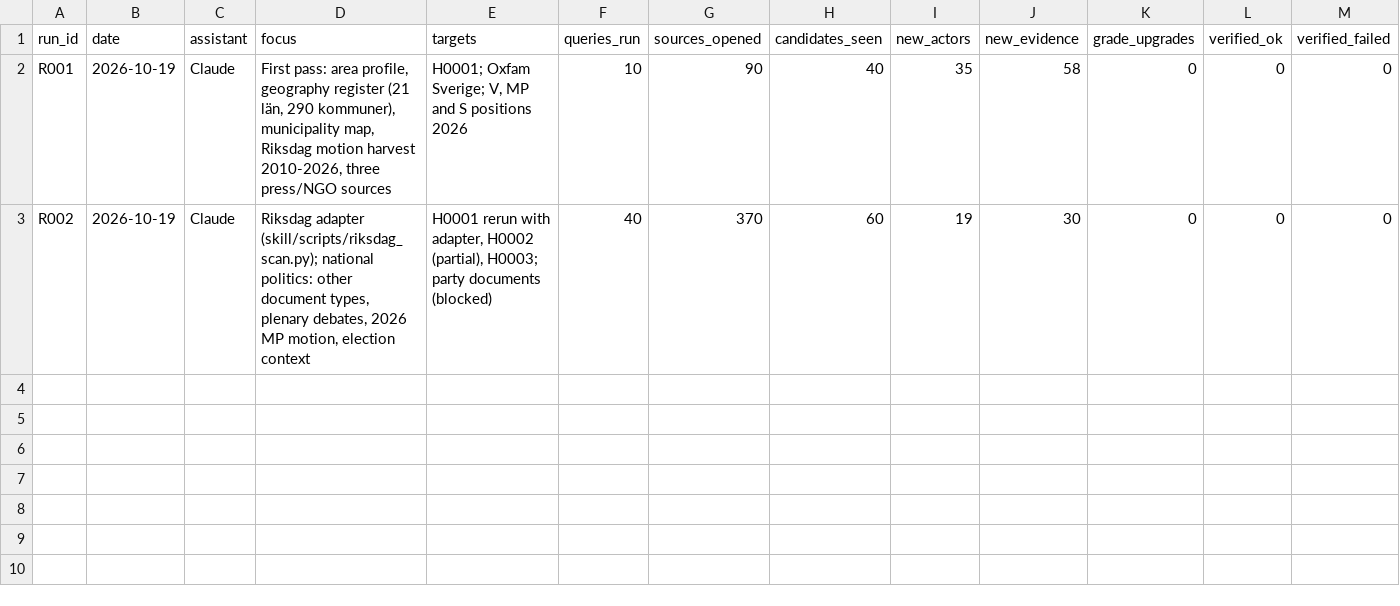
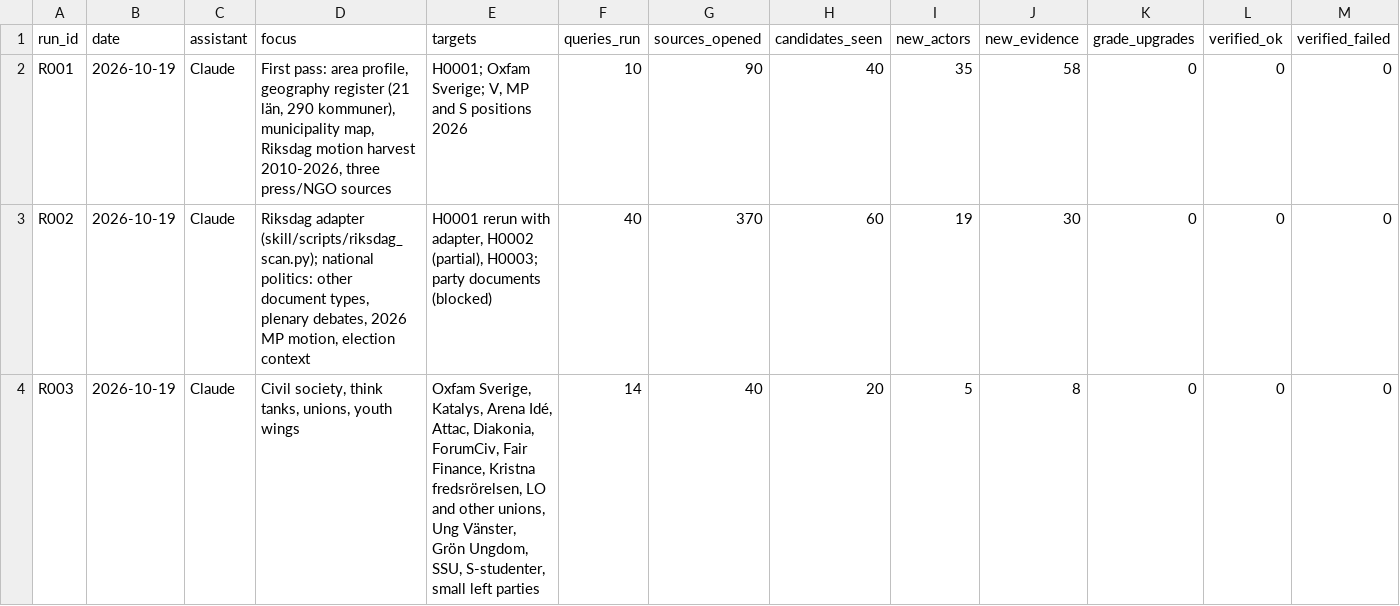
Before and after one commit to Egalitaristen/wealth-tax-database, a CSV file: data/se/runs.csv, drawn as a sheet; only a part is shown; rows hold the shown columns only; the diff names each change by its address in the sheet, - before the commit and + after, or states it on an @@ line.

```diff
--- a/data/se/runs.csv
+++ b/data/se/runs.csv
+row 4: R003 | 2026-10-19 | Claude | Civil society, think tanks, unions, youth wings | Oxfam Sverige, Katalys, Arena Idé, Attac, Diakonia, ForumCiv, Fair Finance, Kristna fredsrörelsen, LO and other unions, Ung Vänster, Grön Ungdom, SSU, S-studenter, small left parties | 14 | 40 | 20 | 5 | 8 | 0 | 0 | 0
```
Also changed, not shown: data/se/actors.csv, data/se/evidence.csv, 3 other files.
